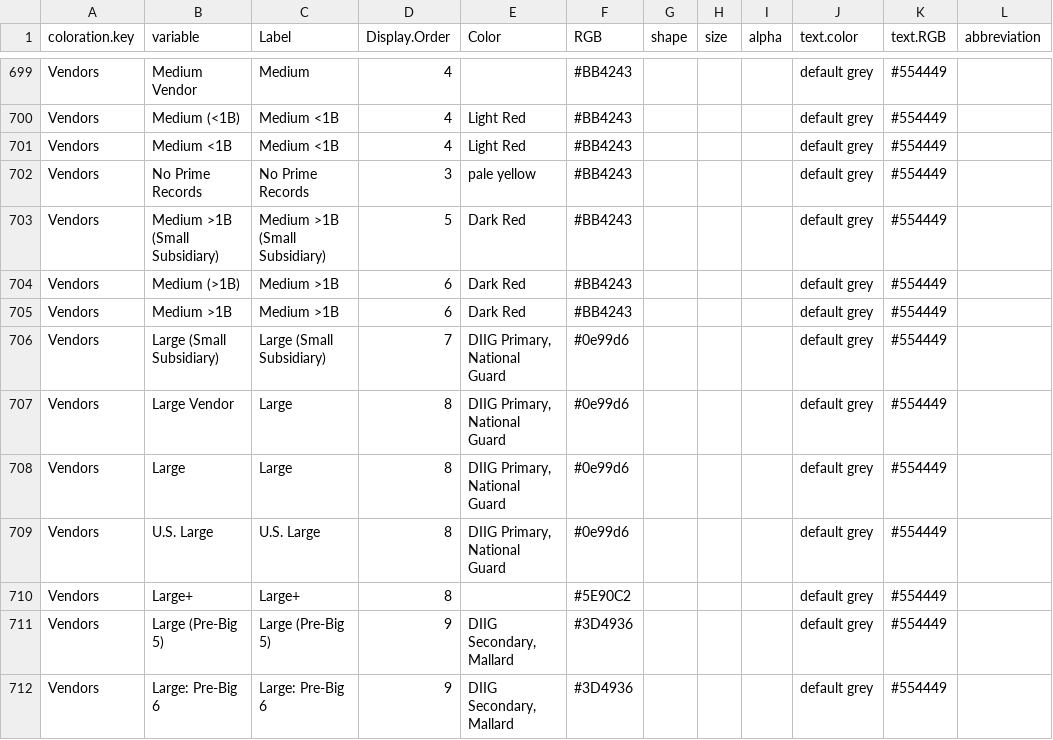
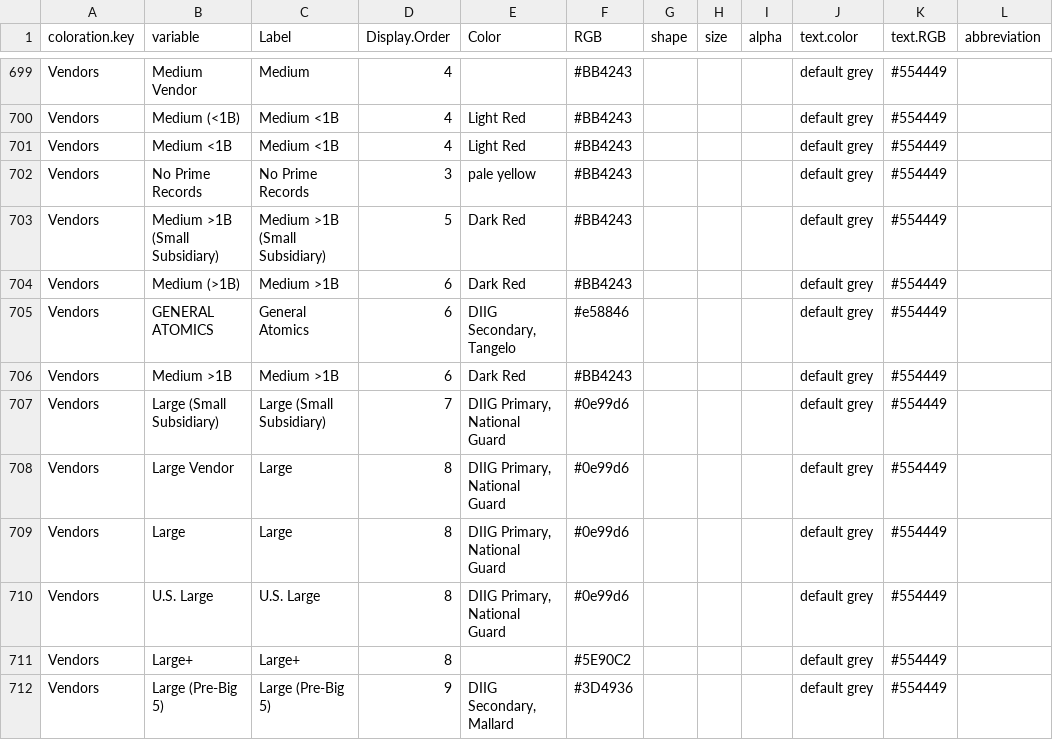
Before and after one commit to CSISdefense/Lookup-Tables, a CSV file: style/Lookup_Coloration.csv, drawn as a sheet; only a part is shown, gaps mark what is left out; the shorter side is filled out with more unchanged rows; the diff names each change by its address in the sheet, - before the commit and + after, or states it on an @@ line.

Commit message:
General Atomics

```diff
--- a/style/Lookup_Coloration.csv
+++ b/style/Lookup_Coloration.csv
+row 705: Vendors | GENERAL ATOMICS | General Atomics | 6 | DIIG Secondary, Tangelo | #e58846 |  |  |  | default grey | #554449
```
Also changed, not shown: style/Lookup_Column_Key.csv, 1 other file.
